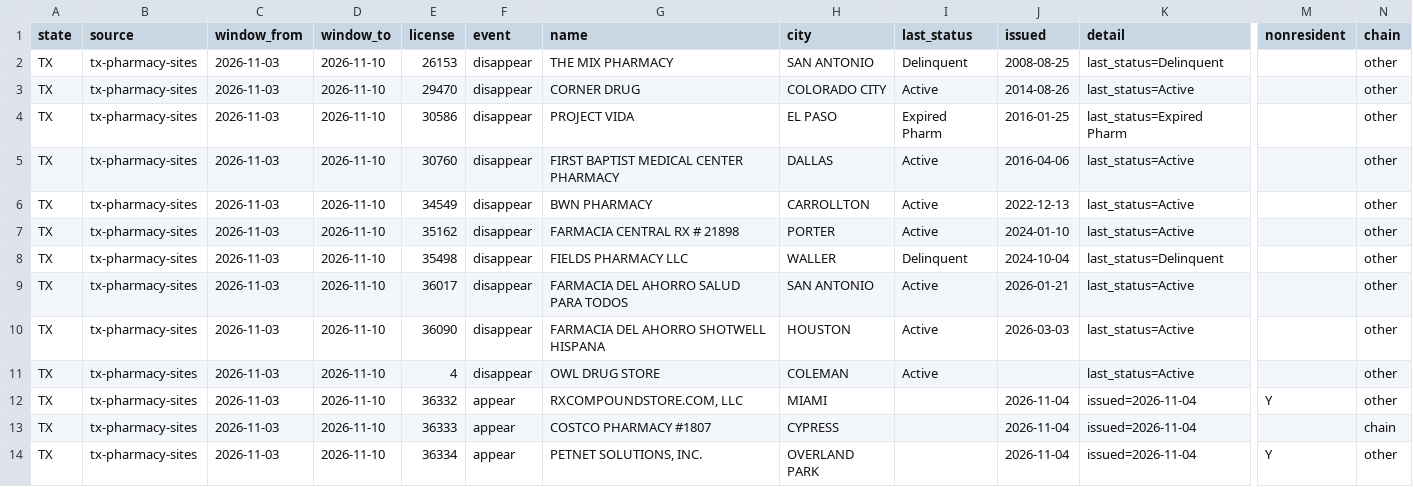
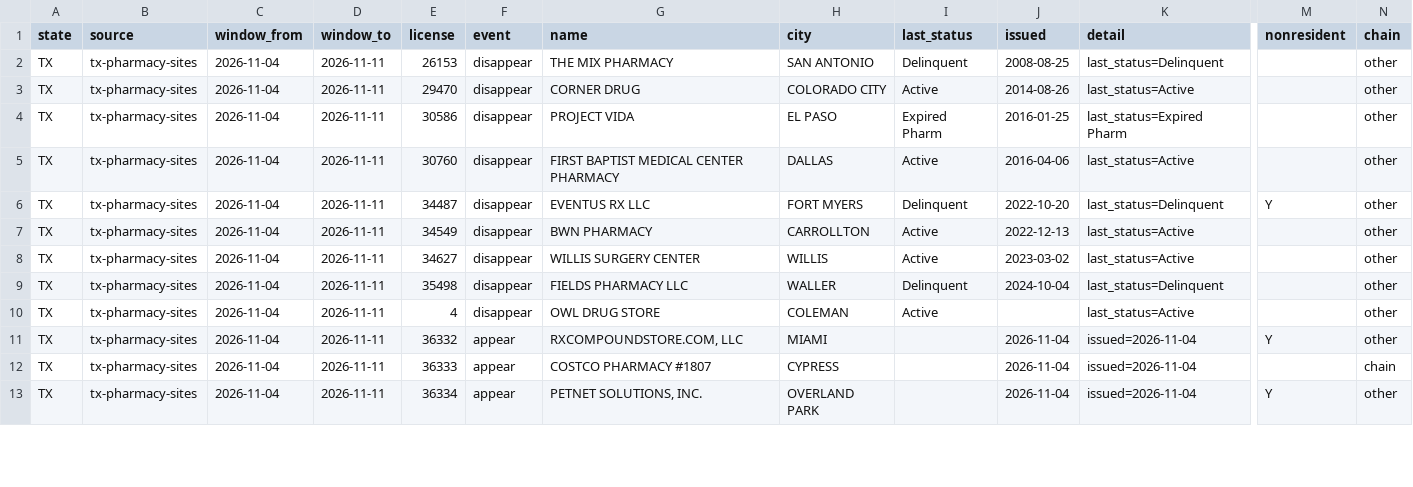
Before and after one commit to PieThonCoder/pharmacy-closure-tracker, a CSV file: data/latest-week.csv, drawn as a sheet; only a part is shown, gaps mark what is left out; removed rows and columns are numbered as before the commit, all else as after; rows hold the shown columns only; the diff covers the shown part only; the diff names each change by its address in the sheet, - before the commit and + after, or states it on an @@ line.

```diff
--- a/data/latest-week.csv
+++ b/data/latest-week.csv
-C2:C5 (window_from): 2026-11-03
+C2:C5 (window_from): 2026-11-04
-D2:D5 (window_to): 2026-11-10
+D2:D5 (window_to): 2026-11-11
+row 6: TX | tx-pharmacy-sites | 2026-11-04 | 2026-11-11 | 34487 | disappear | EVENTUS RX LLC | FORT MYERS | Delinquent | 2022-10-20 | last_status=Delinquent | Y | other
-C7:C9 (window_from): 2026-11-03
+C7:C9 (window_from): 2026-11-04
-D7:D9 (window_to): 2026-11-10
+D7:D9 (window_to): 2026-11-11
-E8 (license): 35162
+E8 (license): 34627
-G8 (name): FARMACIA CENTRAL RX # 21898
+G8 (name): WILLIS SURGERY CENTER
-H8 (city): PORTER
+H8 (city): WILLIS
-J8 (issued): 2024-01-10
+J8 (issued): 2023-03-02
-row 9: TX | tx-pharmacy-sites | 2026-11-03 | 2026-11-10 | 36017 | disappear | FARMACIA DEL AHORRO SALUD PARA TODOS | SAN ANTONIO | Active | 2026-01-21 | last_status=Active |  | other
-row 10: TX | tx-pharmacy-sites | 2026-11-03 | 2026-11-10 | 36090 | disappear | FARMACIA DEL AHORRO SHOTWELL HISPANA | HOUSTON | Active | 2026-03-03 | last_status=Active |  | other
-C10:C13 (window_from): 2026-11-03
+C10:C13 (window_from): 2026-11-04
-D10:D13 (window_to): 2026-11-10
+D10:D13 (window_to): 2026-11-11
```
Also changed, not shown: 3 removed rows and 36 edited cells elsewhere in this file, data/since-2026-08-08.csv, states/data/tx-latest-week.csv, 21 other files.
